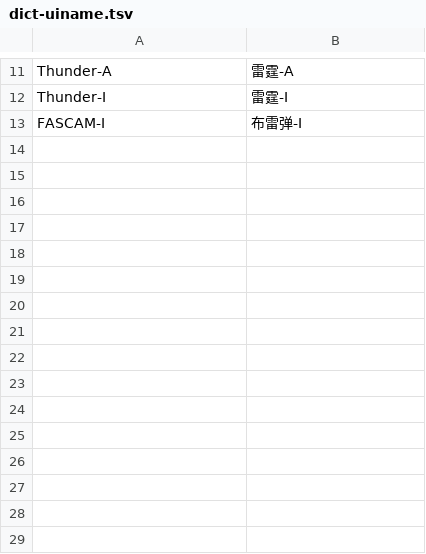
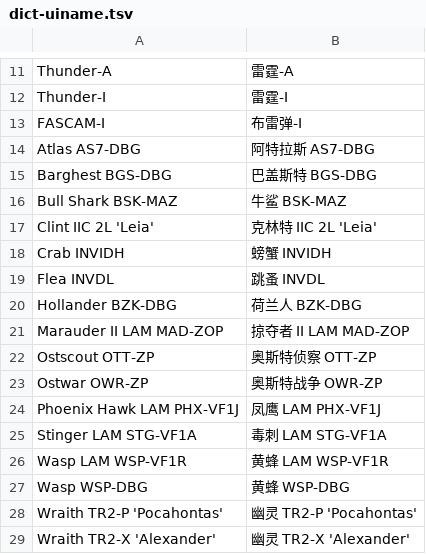
Before and after one commit to l0n9er/RogueTech_CH, a TSV file: 工具/dict-uiname.tsv, drawn as a sheet; only a part is shown, gaps mark what is left out.

Commit message:
补译装备特性标签（BonusDescriptions Short/Long）+ 机甲 UIName
- Short 930->1026，Long 914->1211（新增 336 条紧凑标签）
- UIName 10432->10449（16 条机甲变体名，由同族译名推导）
- 保留 279 条军用缩写（LBX/CASE/C3/MG 等国际通用，不译）
- dict-bonus.tsv 332->668，dict-uiname.tsv 13->29

```diff
--- a/工具/dict-uiname.tsv
+++ b/工具/dict-uiname.tsv
@@ -13 +13,17 @@ Thunder-I	雷霆-I
 FASCAM-I	布雷弹-I
+Atlas AS7-DBG	阿特拉斯 AS7-DBG
+Barghest BGS-DBG	巴盖斯特 BGS-DBG
+Bull Shark BSK-MAZ	牛鲨 BSK-MAZ
+Clint IIC 2L 'Leia'	克林特 IIC 2L 'Leia'
+Crab INVIDH	螃蟹 INVIDH
+Flea INVDL	跳蚤 INVDL
+Hollander BZK-DBG	荷兰人 BZK-DBG
+Marauder II LAM MAD-ZOP	掠夺者 II LAM MAD-ZOP
+Ostscout OTT-ZP	奥斯特侦察 OTT-ZP
+Ostwar OWR-ZP	奥斯特战争 OWR-ZP
+Phoenix Hawk LAM PHX-VF1J	凤鹰 LAM PHX-VF1J
+Stinger LAM STG-VF1A	毒刺 LAM STG-VF1A
+Wasp LAM WSP-VF1R	黄蜂 LAM WSP-VF1R
+Wasp WSP-DBG	黄蜂 WSP-DBG
+Wraith TR2-P 'Pocahontas'	幽灵 TR2-P 'Pocahontas'
+Wraith TR2-X 'Alexander'	幽灵 TR2-X 'Alexander'
```
Also changed, not shown: 1 other file.
